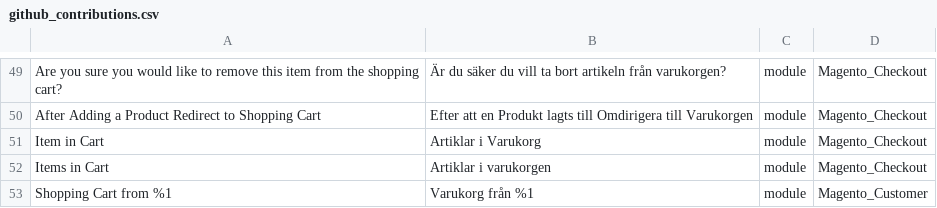
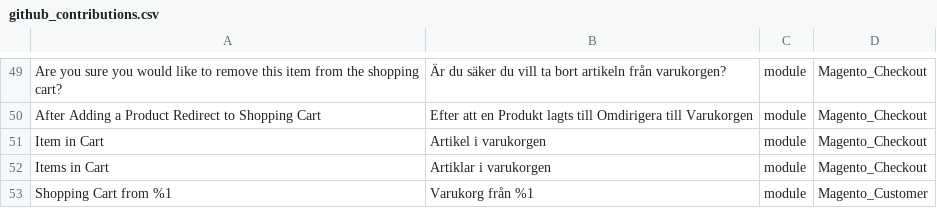
Before and after one commit to mageplaza/magento-2-swedish-language-pack, a CSV file: github_contributions.csv, drawn as a sheet; only a part is shown, gaps mark what is left out.

Commit message:
Update github_contributions.csv

```diff
--- a/github_contributions.csv
+++ b/github_contributions.csv
@@ -50,3 +50,3 @@
 "After Adding a Product Redirect to Shopping Cart","Efter att en Produkt lagts till Omdirigera till Varukorgen",module,Magento_Checkout
-"Item in Cart","Artiklar i Varukorg",module,Magento_Checkout
+"Item in Cart","Artikel i varukorgen",module,Magento_Checkout
 "Items in Cart","Artiklar i varukorgen",module,Magento_Checkout
```
